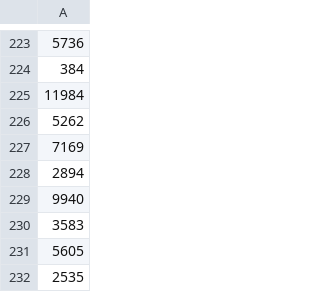
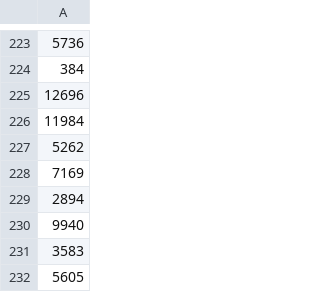
Before and after one commit to AryanGupta-Faireez/demand-dashboard, a CSV file: data/registration_requests.csv, drawn as a sheet; only a part is shown, gaps mark what is left out; the shorter side is filled out with more unchanged rows; the diff names each change by its address in the sheet, - before the commit and + after, or states it on an @@ line.

```diff
--- a/data/registration_requests.csv
+++ b/data/registration_requests.csv
+row 225: 12696
```
Also changed, not shown: data/apartments.csv, data/promotions.csv, 3 other files.
